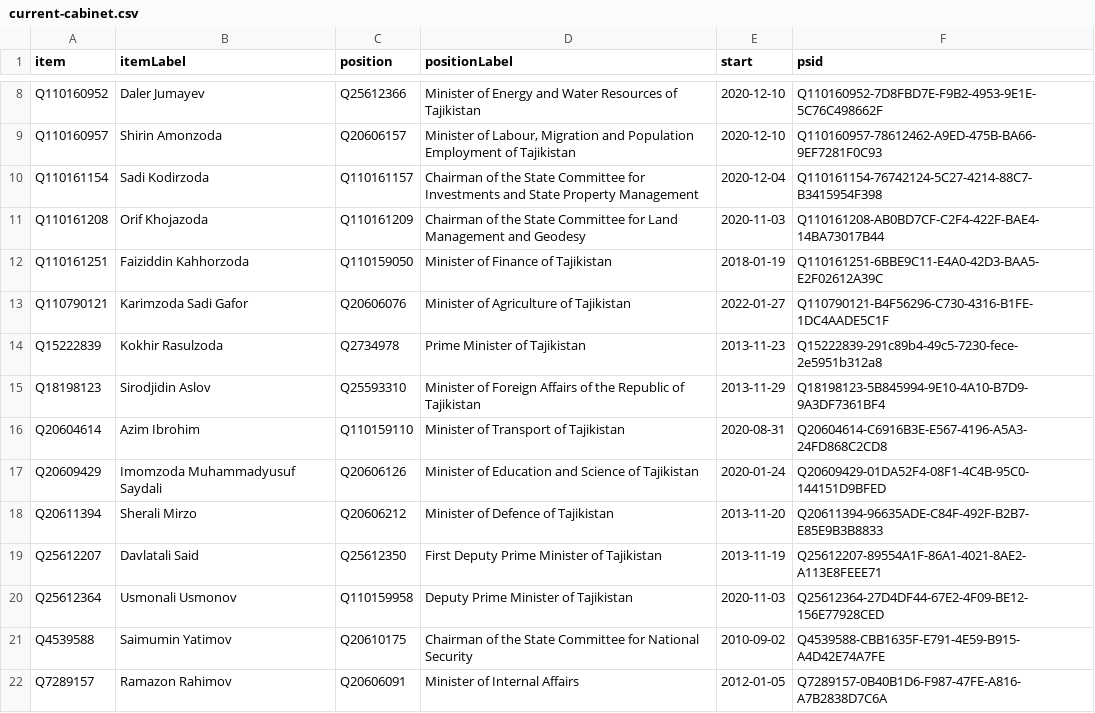
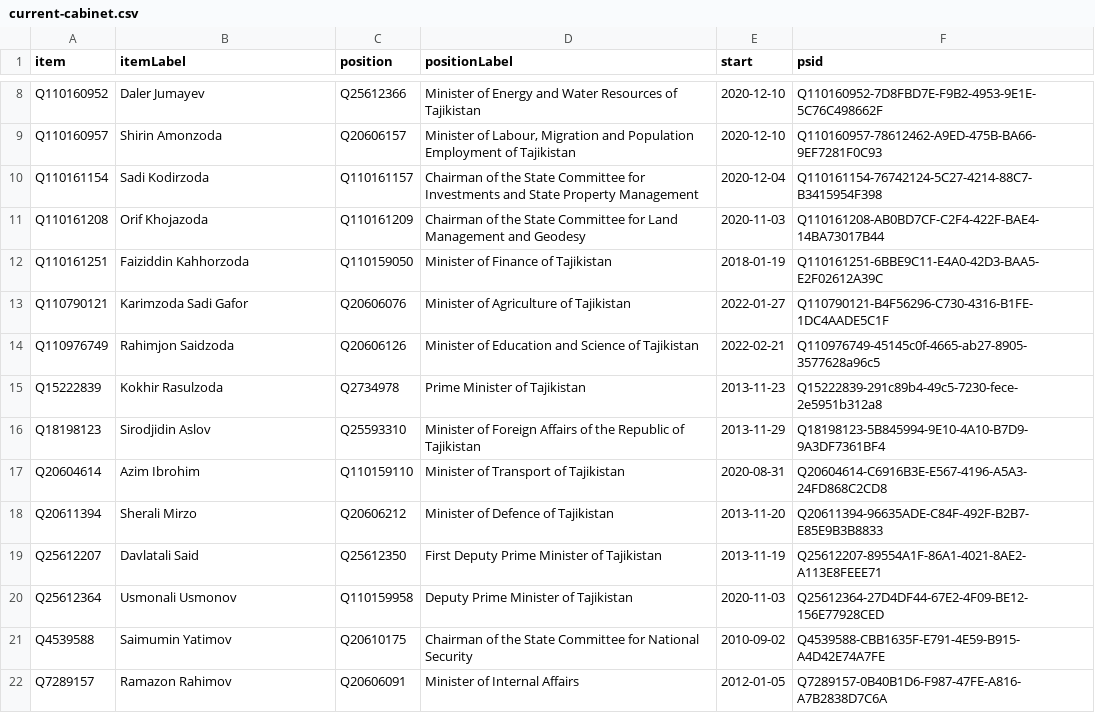
Before and after one commit to every-politician-scrapers/tajikistan-ministers, a CSV file: wikidata/results/current-cabinet.csv, drawn as a sheet; only a part is shown, gaps mark what is left out.

Commit message:
Run SPARQL queries

```diff
--- a/wikidata/results/current-cabinet.csv
+++ b/wikidata/results/current-cabinet.csv
@@ -13,2 +13,3 @@ Q110161251,Faiziddin Kahhorzoda,Q110159050,Minister of Finance of Tajikistan,201
 Q110790121,Karimzoda Sadi Gafor,Q20606076,Minister of Agriculture of Tajikistan,2022-01-27,Q110790121-B4F56296-C730-4316-B1FE-1DC4AADE5C1F
+Q110976749,Rahimjon Saidzoda,Q20606126,Minister of Education and Science of Tajikistan,2022-02-21,Q110976749-45145c0f-4665-ab27-8905-3577628a96c5
 Q15222839,Kokhir Rasulzoda,Q2734978,Prime Minister of Tajikistan,2013-11-23,Q15222839-291c89b4-49c5-7230-fece-2e5951b312a8
@@ -16,3 +17,2 @@ Q18198123,Sirodjidin Aslov,Q25593310,Minister of Foreign Affairs of the Republic
 Q20604614,Azim Ibrohim,Q110159110,Minister of Transport of Tajikistan,2020-08-31,Q20604614-C6916B3E-E567-4196-A5A3-24FD868C2CD8
-Q20609429,Imomzoda Muhammadyusuf Saydali,Q20606126,Minister of Education and Science of Tajikistan,2020-01-24,Q20609429-01DA52F4-08F1-4C4B-95C0-144151D9BFED
 Q20611394,Sherali Mirzo,Q20606212,Minister of Defence of Tajikistan,2013-11-20,Q20611394-96635ADE-C84F-492F-B2B7-E85E9B3B8833
```
